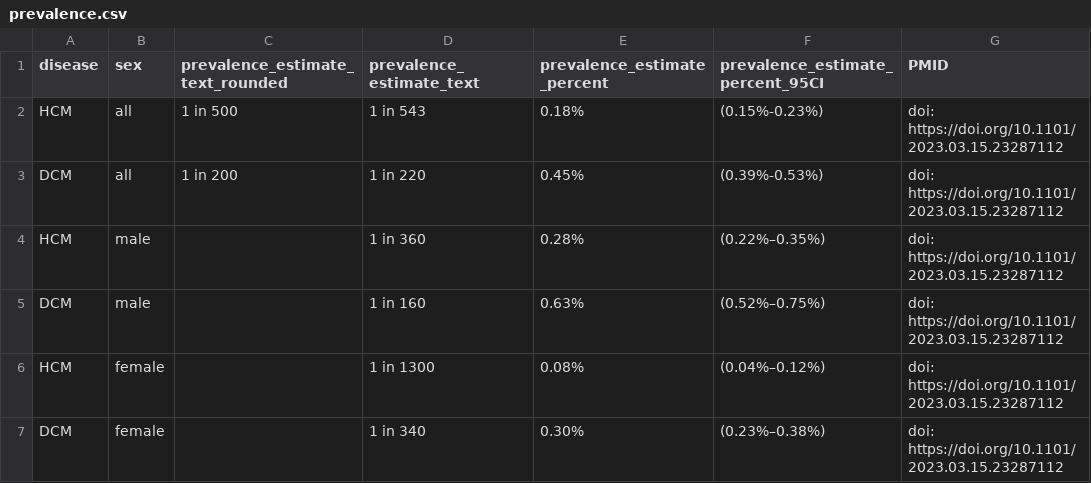
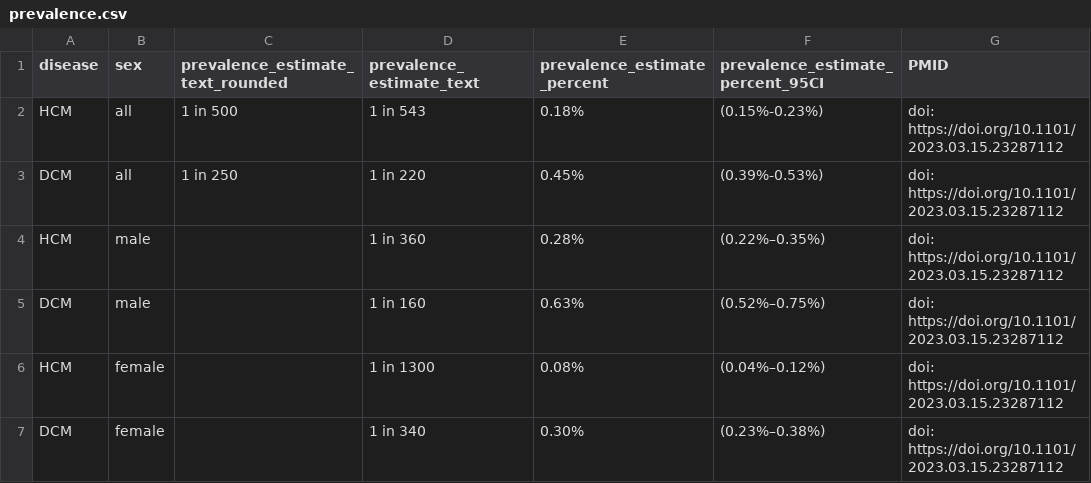
Before and after one commit to ImperialCardioGenetics/variantfx, a CSV file: prevalence.csv, drawn as a sheet.

Commit message:
update rounded prevalence estimates to reflect literature

```diff
--- a/prevalence.csv
+++ b/prevalence.csv
@@ -2,3 +2,3 @@
 HCM,all,1 in 500,1 in 543,0.18%,(0.15%-0.23%),doi: https://doi.org/10.1101/2023.03.15.23287112
-DCM,all,1 in 200,1 in 220,0.45%,(0.39%-0.53%),doi: https://doi.org/10.1101/2023.03.15.23287112
+DCM,all,1 in 250,1 in 220,0.45%,(0.39%-0.53%),doi: https://doi.org/10.1101/2023.03.15.23287112
 HCM,male,,1 in 360,0.28%,(0.22%–0.35%),doi: https://doi.org/10.1101/2023.03.15.23287112
```
